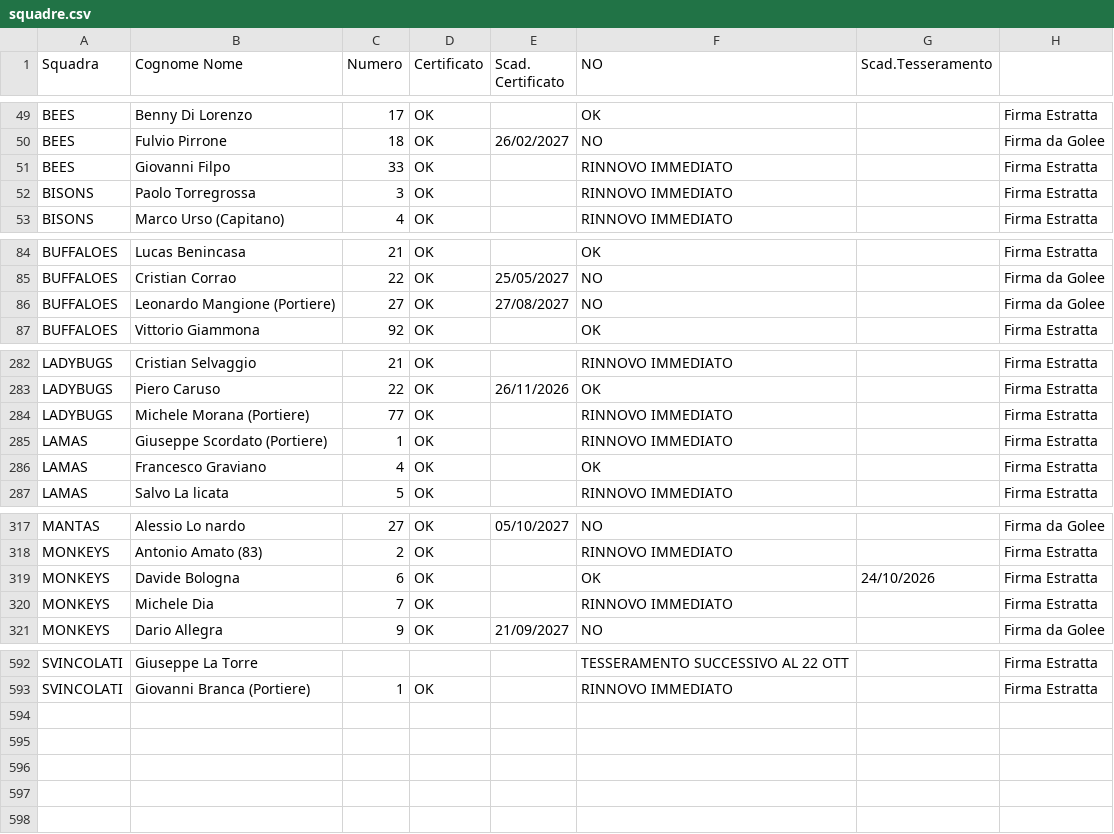
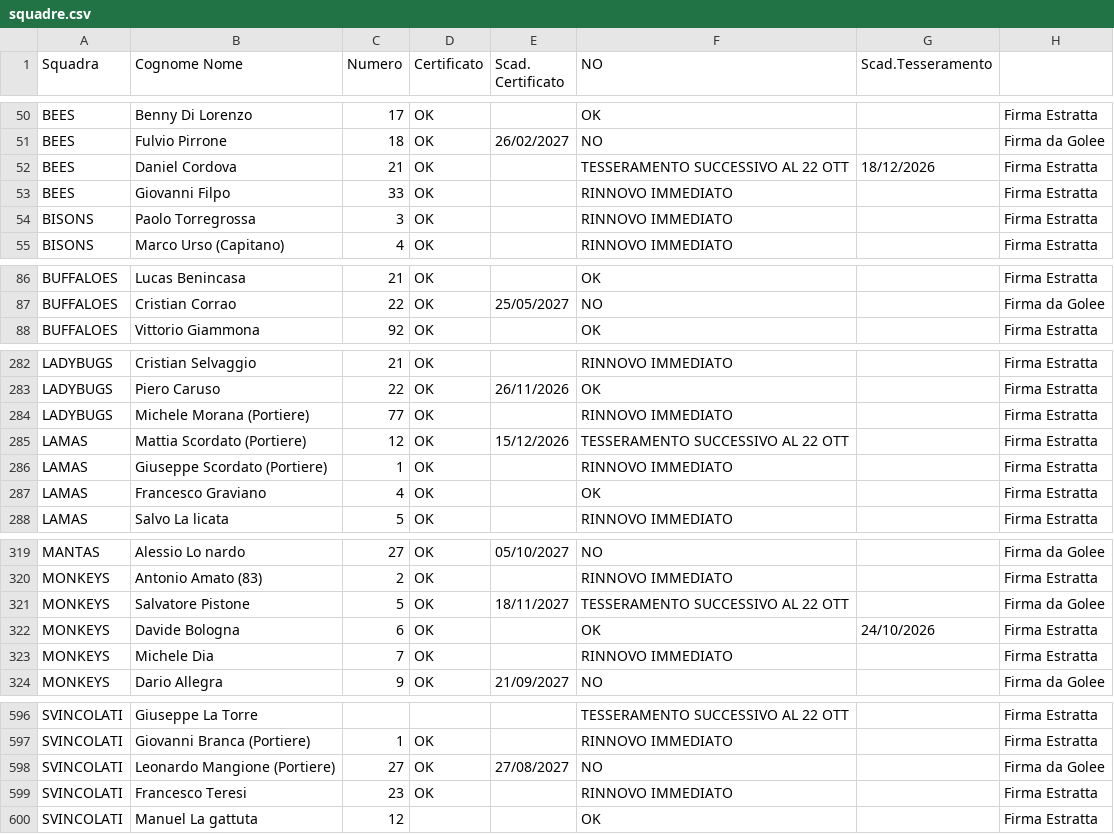
Before and after one commit to lorenzopatellaro17-ui/liste-torneo, a CSV file: squadre.csv, drawn as a sheet; only a part is shown, gaps mark what is left out; removed rows and columns are numbered as before the commit, all else as after; the diff covers the shown part only; the diff names each change by its address in the sheet, - before the commit and + after, or states it on an @@ line.

Commit message:
Add files via upload

```diff
--- a/squadre.csv
+++ b/squadre.csv
+row 52: BEES | Daniel Cordova | 21 | OK |  | TESSERAMENTO SUCCESSIVO AL 22 OTT | 18/12/2026 | Firma Estratta
-row 86: BUFFALOES | Leonardo Mangione (Portiere) | 27 | OK | 27/08/2027 | NO |  | Firma da Golee
+row 285: LAMAS | Mattia Scordato (Portiere) | 12 | OK | 15/12/2026 | TESSERAMENTO SUCCESSIVO AL 22 OTT |  | Firma Estratta
+row 321: MONKEYS | Salvatore Pistone | 5 | OK | 18/11/2027 | TESSERAMENTO SUCCESSIVO AL 22 OTT |  | Firma da Golee
+row 598: SVINCOLATI | Leonardo Mangione (Portiere) | 27 | OK | 27/08/2027 | NO |  | Firma da Golee
+row 599: SVINCOLATI | Francesco Teresi | 23 | OK |  | RINNOVO IMMEDIATO |  | Firma Estratta
+row 600: SVINCOLATI | Manuel La gattuta | 12 |  |  | OK |  | Firma Estratta
```
Also changed, not shown: 4 added rows, 2 removed rows and 5 edited cells elsewhere in this file.
